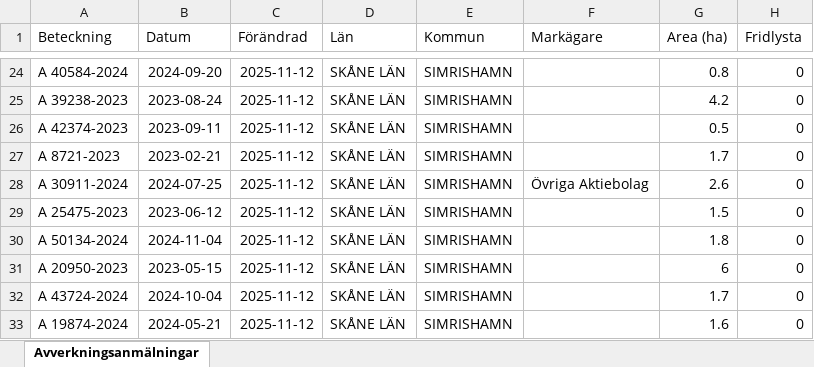
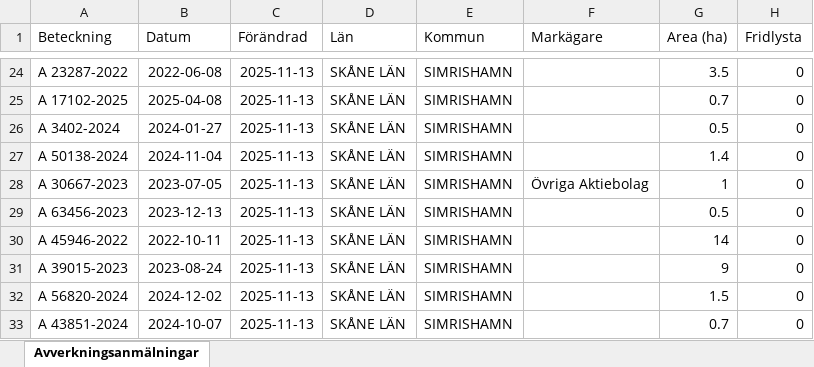
Before and after one commit to klasma/Logging_1291, an Excel workbook: Översikt SIMRISHAMN.xlsx, sheet Avverkningsanmälningar, drawn as a sheet; only a part is shown, gaps mark what is left out; values as stored, in another font and other column widths than the file's, no borders; the diff covers the shown part only; the diff names each change by its address in the sheet, - before the commit and + after, or states it on an @@ line.

```diff
--- a/Översikt SIMRISHAMN.xlsx (sheet Avverkningsanmälningar)
+++ b/Översikt SIMRISHAMN.xlsx (sheet Avverkningsanmälningar)
-A24 (Beteckning): A 40584-2024
+A24 (Beteckning): A 23287-2022
-B24 (Datum): 2024-09-20
+B24 (Datum): 2022-06-08
-C24:C33 (Förändrad): 2025-11-12
+C24:C33 (Förändrad): 2025-11-13
-G24 (Area (ha)): 0.8
+G24 (Area (ha)): 3.5
-A25 (Beteckning): A 39238-2023
+A25 (Beteckning): A 17102-2025
-B25 (Datum): 2023-08-24
+B25 (Datum): 2025-04-08
-G25 (Area (ha)): 4.2
+G25 (Area (ha)): 0.7
-A26 (Beteckning): A 42374-2023
+A26 (Beteckning): A 3402-2024
-B26 (Datum): 2023-09-11
+B26 (Datum): 2024-01-27
-A27 (Beteckning): A 8721-2023
+A27 (Beteckning): A 50138-2024
-B27 (Datum): 2023-02-21
+B27 (Datum): 2024-11-04
-G27 (Area (ha)): 1.7
+G27 (Area (ha)): 1.4
-A28 (Beteckning): A 30911-2024
+A28 (Beteckning): A 30667-2023
-B28 (Datum): 2024-07-25
+B28 (Datum): 2023-07-05
-G28 (Area (ha)): 2.6
+G28 (Area (ha)): 1
-A29 (Beteckning): A 25475-2023
+A29 (Beteckning): A 63456-2023
-B29 (Datum): 2023-06-12
+B29 (Datum): 2023-12-13
-G29 (Area (ha)): 1.5
+G29 (Area (ha)): 0.5
-A30 (Beteckning): A 50134-2024
+A30 (Beteckning): A 45946-2022
-B30 (Datum): 2024-11-04
+B30 (Datum): 2022-10-11
-G30 (Area (ha)): 1.8
+G30 (Area (ha)): 14
-A31 (Beteckning): A 20950-2023
+A31 (Beteckning): A 39015-2023
-B31 (Datum): 2023-05-15
+B31 (Datum): 2023-08-24
-G31 (Area (ha)): 6
+G31 (Area (ha)): 9
-A32 (Beteckning): A 43724-2024
+A32 (Beteckning): A 56820-2024
-B32 (Datum): 2024-10-04
+B32 (Datum): 2024-12-02
-G32 (Area (ha)): 1.7
+G32 (Area (ha)): 1.5
-A33 (Beteckning): A 19874-2024
+A33 (Beteckning): A 43851-2024
-B33 (Datum): 2024-05-21
+B33 (Datum): 2024-10-07
-G33 (Area (ha)): 1.6
+G33 (Area (ha)): 0.7
```
Also changed, not shown: 401 edited cells elsewhere in this sheet, artfynd/A 20090-2024 artfynd.xlsx, artfynd/A 27430-2024 artfynd.xlsx, 45 other files.
